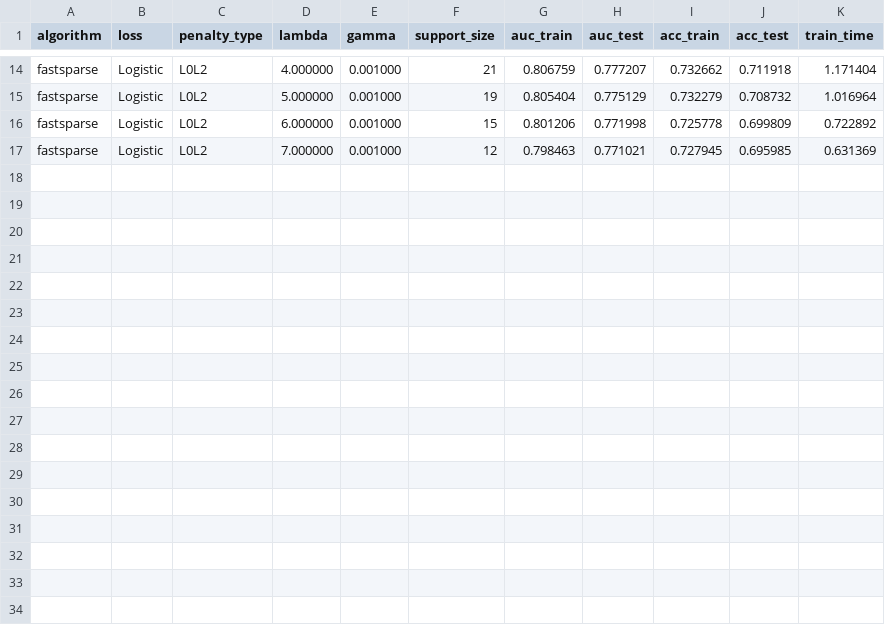
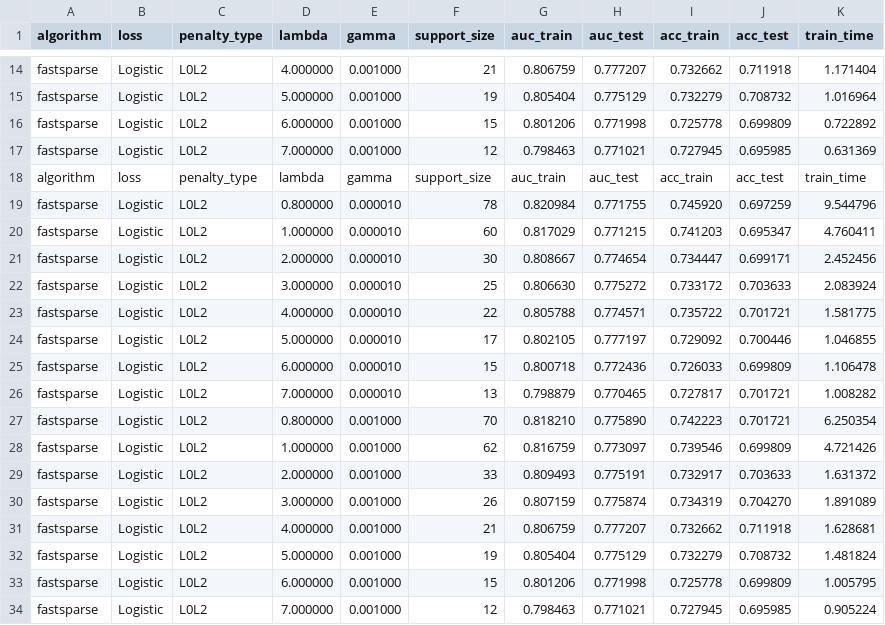
Before and after one commit to 474-GAMS/fastSparse, a CSV file: fastsparseresults.csv, drawn as a sheet; only a part is shown, gaps mark what is left out; the diff names each change by its address in the sheet, - before the commit and + after, or states it on an @@ line.

```diff
--- a/fastsparseresults.csv
+++ b/fastsparseresults.csv
+row 18: algorithm | loss | penalty_type | lambda | gamma | support_size | auc_train | auc_test | acc_train | acc_test | train_time
+row 19: fastsparse | Logistic | L0L2 | 0.800000 | 0.000010 | 78 | 0.820984 | 0.771755 | 0.745920 | 0.697259 | 9.544796
+row 20: fastsparse | Logistic | L0L2 | 1.000000 | 0.000010 | 60 | 0.817029 | 0.771215 | 0.741203 | 0.695347 | 4.760411
+row 21: fastsparse | Logistic | L0L2 | 2.000000 | 0.000010 | 30 | 0.808667 | 0.774654 | 0.734447 | 0.699171 | 2.452456
+row 22: fastsparse | Logistic | L0L2 | 3.000000 | 0.000010 | 25 | 0.806630 | 0.775272 | 0.733172 | 0.703633 | 2.083924
+row 23: fastsparse | Logistic | L0L2 | 4.000000 | 0.000010 | 22 | 0.805788 | 0.774571 | 0.735722 | 0.701721 | 1.581775
+row 24: fastsparse | Logistic | L0L2 | 5.000000 | 0.000010 | 17 | 0.802105 | 0.777197 | 0.729092 | 0.700446 | 1.046855
+row 25: fastsparse | Logistic | L0L2 | 6.000000 | 0.000010 | 15 | 0.800718 | 0.772436 | 0.726033 | 0.699809 | 1.106478
+row 26: fastsparse | Logistic | L0L2 | 7.000000 | 0.000010 | 13 | 0.798879 | 0.770465 | 0.727817 | 0.701721 | 1.008282
+row 27: fastsparse | Logistic | L0L2 | 0.800000 | 0.001000 | 70 | 0.818210 | 0.775890 | 0.742223 | 0.701721 | 6.250354
+row 28: fastsparse | Logistic | L0L2 | 1.000000 | 0.001000 | 62 | 0.816759 | 0.773097 | 0.739546 | 0.699809 | 4.721426
+row 29: fastsparse | Logistic | L0L2 | 2.000000 | 0.001000 | 33 | 0.809493 | 0.775191 | 0.732917 | 0.703633 | 1.631372
+row 30: fastsparse | Logistic | L0L2 | 3.000000 | 0.001000 | 26 | 0.807159 | 0.775874 | 0.734319 | 0.704270 | 1.891089
+row 31: fastsparse | Logistic | L0L2 | 4.000000 | 0.001000 | 21 | 0.806759 | 0.777207 | 0.732662 | 0.711918 | 1.628681
+row 32: fastsparse | Logistic | L0L2 | 5.000000 | 0.001000 | 19 | 0.805404 | 0.775129 | 0.732279 | 0.708732 | 1.481824
+row 33: fastsparse | Logistic | L0L2 | 6.000000 | 0.001000 | 15 | 0.801206 | 0.771998 | 0.725778 | 0.699809 | 1.005795
+row 34: fastsparse | Logistic | L0L2 | 7.000000 | 0.001000 | 12 | 0.798463 | 0.771021 | 0.727945 | 0.695985 | 0.905224
```
Also changed, not shown: 4 other files.
